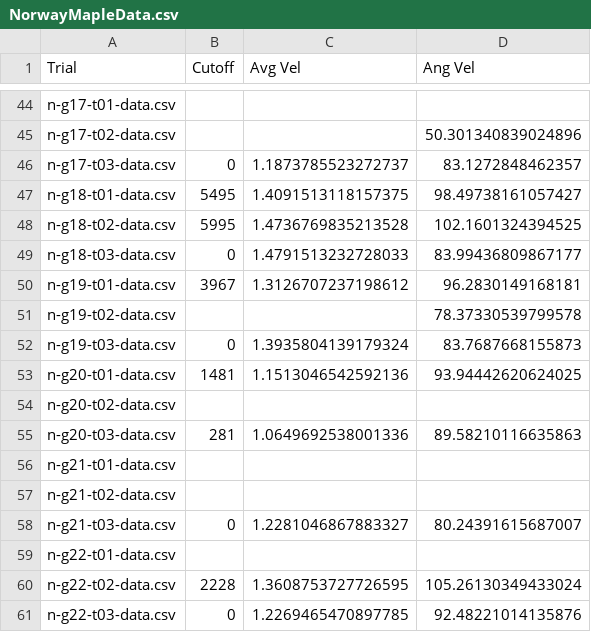
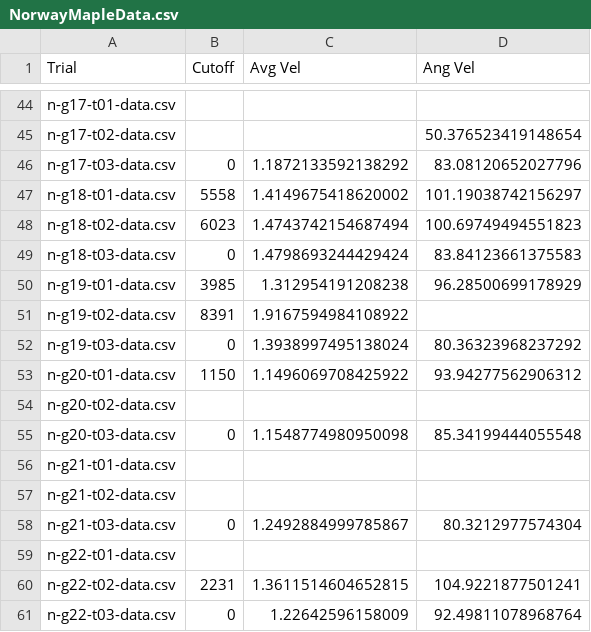
Before and after one commit to RossDynamics/team-samara, a CSV file: DropStudy/VideoScripts/NorwayMapleData.csv, drawn as a sheet; only a part is shown, gaps mark what is left out; the diff covers the shown part only; the diff names each change by its address in the sheet, - before the commit and + after, or states it on an @@ line.

```diff
--- a/DropStudy/VideoScripts/NorwayMapleData.csv
+++ b/DropStudy/VideoScripts/NorwayMapleData.csv
-D45 (Ang Vel): 50.301340839024896
+D45 (Ang Vel): 50.376523419148654
-C46 (Avg Vel): 1.1873785523272737
+C46 (Avg Vel): 1.1872133592138292
-D46 (Ang Vel): 83.1272848462357
+D46 (Ang Vel): 83.08120652027796
-B47 (Cutoff): 5495
+B47 (Cutoff): 5558
-C47 (Avg Vel): 1.4091513118157375
+C47 (Avg Vel): 1.4149675418620002
-D47 (Ang Vel): 98.49738161057427
+D47 (Ang Vel): 101.19038742156297
-B48 (Cutoff): 5995
+B48 (Cutoff): 6023
-C48 (Avg Vel): 1.4736769835213528
+C48 (Avg Vel): 1.4743742154687494
-D48 (Ang Vel): 102.1601324394525
+D48 (Ang Vel): 100.69749494551823
-C49 (Avg Vel): 1.4791513232728033
+C49 (Avg Vel): 1.4798693244429424
-D49 (Ang Vel): 83.99436809867177
+D49 (Ang Vel): 83.84123661375583
-B50 (Cutoff): 3967
+B50 (Cutoff): 3985
-C50 (Avg Vel): 1.3126707237198612
+C50 (Avg Vel): 1.312954191208238
-D50 (Ang Vel): 96.2830149168181
+D50 (Ang Vel): 96.28500699178929
-B51 (Cutoff): (empty)
+B51 (Cutoff): 8391
-C51 (Avg Vel): (empty)
+C51 (Avg Vel): 1.9167594984108922
-D51 (Ang Vel): 78.37330539799578
+D51 (Ang Vel): (empty)
-C52 (Avg Vel): 1.3935804139179324
+C52 (Avg Vel): 1.3938997495138024
-D52 (Ang Vel): 83.7687668155873
+D52 (Ang Vel): 80.36323968237292
-B53 (Cutoff): 1481
+B53 (Cutoff): 1150
-C53 (Avg Vel): 1.1513046542592136
+C53 (Avg Vel): 1.1496069708425922
-D53 (Ang Vel): 93.94442620624025
+D53 (Ang Vel): 93.94277562906312
-B55 (Cutoff): 281
+B55 (Cutoff): 0
-C55 (Avg Vel): 1.0649692538001336
+C55 (Avg Vel): 1.1548774980950098
-D55 (Ang Vel): 89.58210116635863
+D55 (Ang Vel): 85.34199444055548
-C58 (Avg Vel): 1.2281046867883327
+C58 (Avg Vel): 1.2492884999785867
-D58 (Ang Vel): 80.24391615687007
+D58 (Ang Vel): 80.3212977574304
-B60 (Cutoff): 2228
+B60 (Cutoff): 2231
-C60 (Avg Vel): 1.3608753727726595
+C60 (Avg Vel): 1.3611514604652815
-D60 (Ang Vel): 105.26130349433024
+D60 (Ang Vel): 104.9221877501241
-C61 (Avg Vel): 1.2269465470897785
+C61 (Avg Vel): 1.22642596158009
-D61 (Ang Vel): 92.48221014135876
+D61 (Ang Vel): 92.49811078968764
```
Also changed, not shown: 156 edited cells elsewhere in this file, DropStudy/VideoScripts/RealMapleData.csv, DropStudy/VideoScripts/SilverMapleData.csv.
